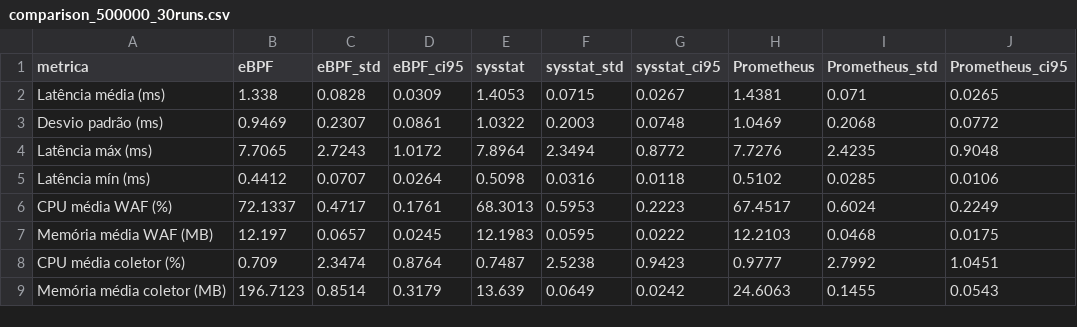
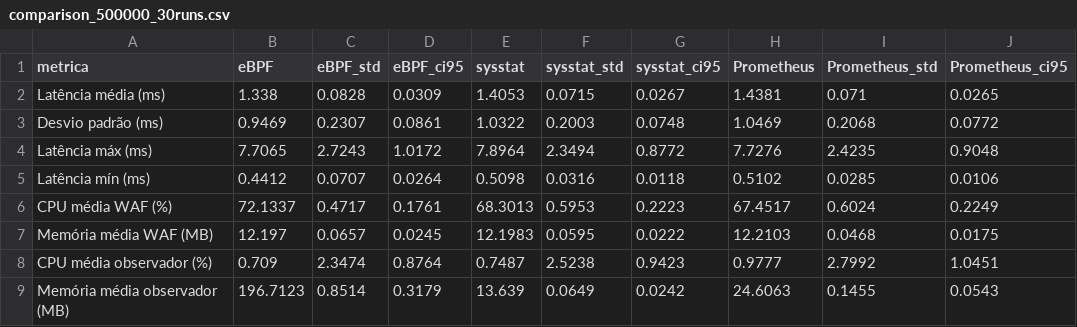
Before and after one commit to joaopedroplinta/vnf-monitoring-benchmark, a CSV file: results/comparison_500000_30runs.csv, drawn as a sheet.

```diff
--- a/results/comparison_500000_30runs.csv
+++ b/results/comparison_500000_30runs.csv
@@ -7,3 +7,3 @@ CPU média WAF (%),72.1337,0.4717,0.1761,68.3013,0.5953,0.2223,67.4517,0.6024,0.
 Memória média WAF (MB),12.197,0.0657,0.0245,12.1983,0.0595,0.0222,12.2103,0.0468,0.0175
-CPU média coletor (%),0.709,2.3474,0.8764,0.7487,2.5238,0.9423,0.9777,2.7992,1.0451
-Memória média coletor (MB),196.7123,0.8514,0.3179,13.639,0.0649,0.0242,24.6063,0.1455,0.0543
+CPU média observador (%),0.709,2.3474,0.8764,0.7487,2.5238,0.9423,0.9777,2.7992,1.0451
+Memória média observador (MB),196.7123,0.8514,0.3179,13.639,0.0649,0.0242,24.6063,0.1455,0.0543
```
Also changed, not shown: results/comparison_1000000_30runs.csv, results/comparison_100000_30runs.csv, 12 other files.
